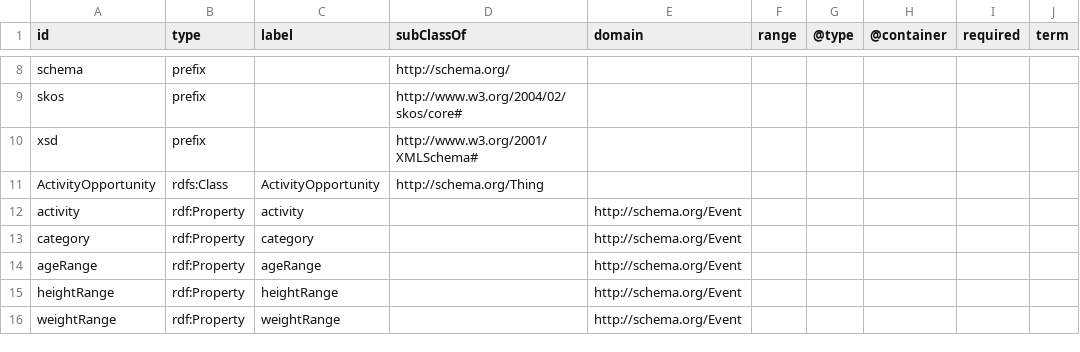
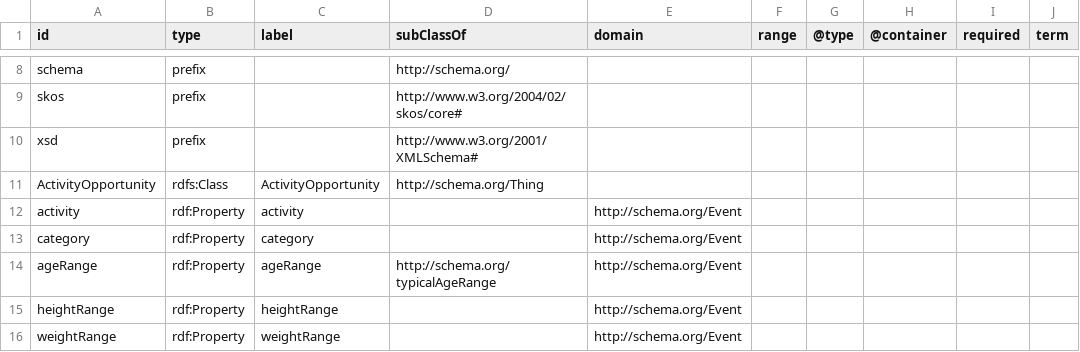
Before and after one commit to openactive/openactive.github.io, a CSV file: _vocab.csv, drawn as a sheet; only a part is shown, gaps mark what is left out; the diff names each change by its address in the sheet, - before the commit and + after, or states it on an @@ line.

Commit message:
Define equivalence to schema:typicalAgeRange

```diff
--- a/_vocab.csv
+++ b/_vocab.csv
-D14 (subClassOf): (empty)
+D14 (subClassOf): http://schema.org/typicalAgeRange
```
Also changed, not shown: 3 other files.
